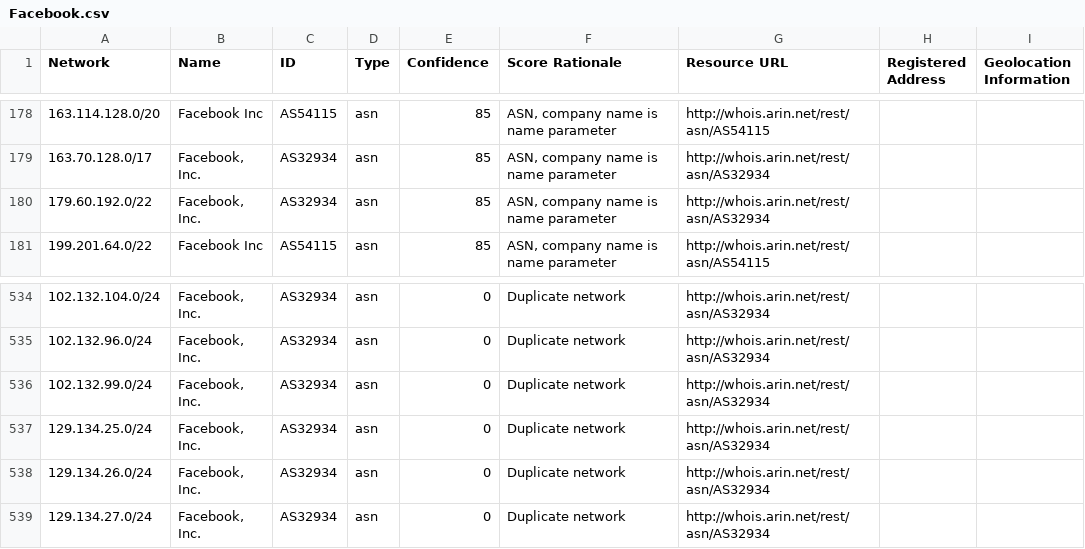
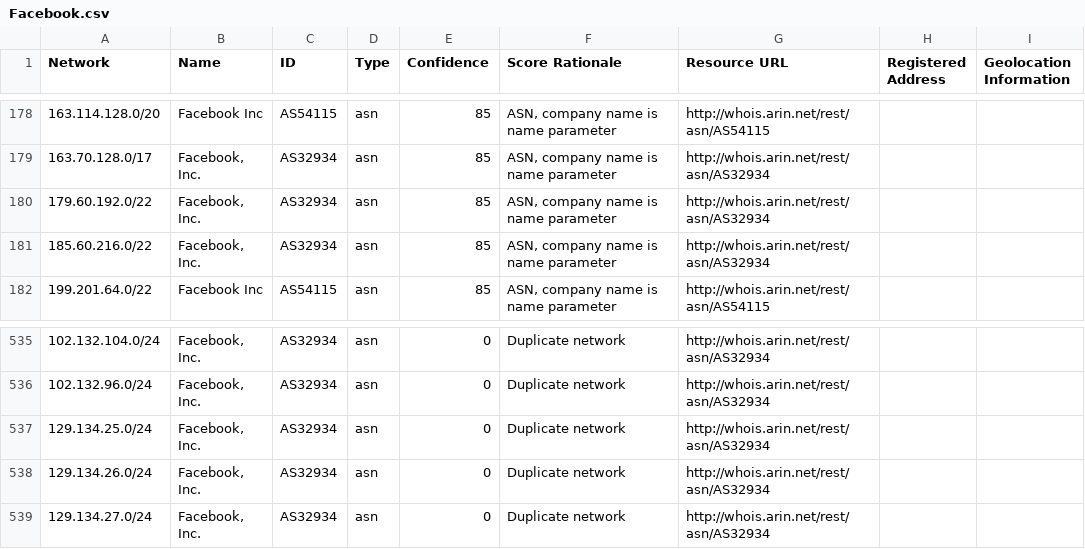
Before and after one commit to venkataramanab/NetblockTool, a CSV file: data/Facebook.csv, drawn as a sheet; only a part is shown, gaps mark what is left out; removed rows and columns are numbered as before the commit, all else as after; the diff names each change by its address in the sheet, - before the commit and + after, or states it on an @@ line.

```diff
--- a/data/Facebook.csv
+++ b/data/Facebook.csv
+row 181: 185.60.216.0/22 | Facebook, Inc. | AS32934 | asn | 85 | ASN, company name is name parameter | http://whois.arin.net/rest/asn/AS32934
-row 536: 102.132.99.0/24 | Facebook, Inc. | AS32934 | asn | 0 | Duplicate network | http://whois.arin.net/rest/asn/AS32934
```
Also changed, not shown: data/Google.csv.
